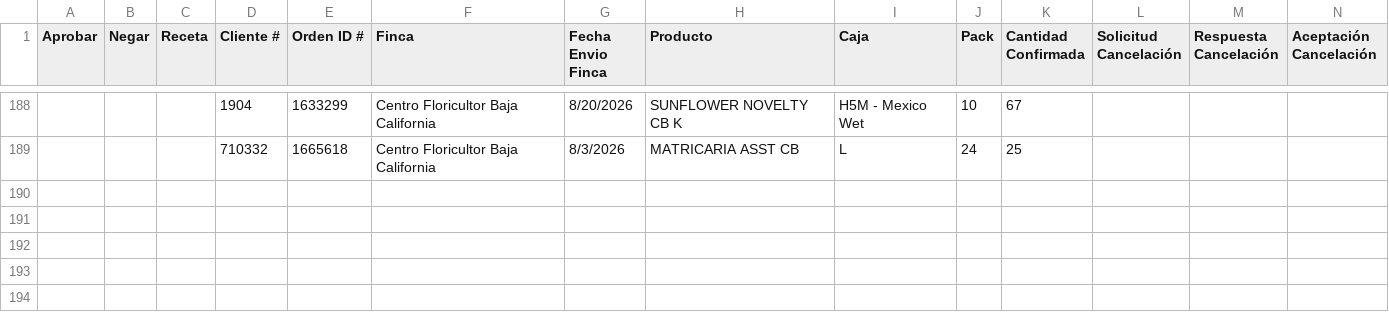
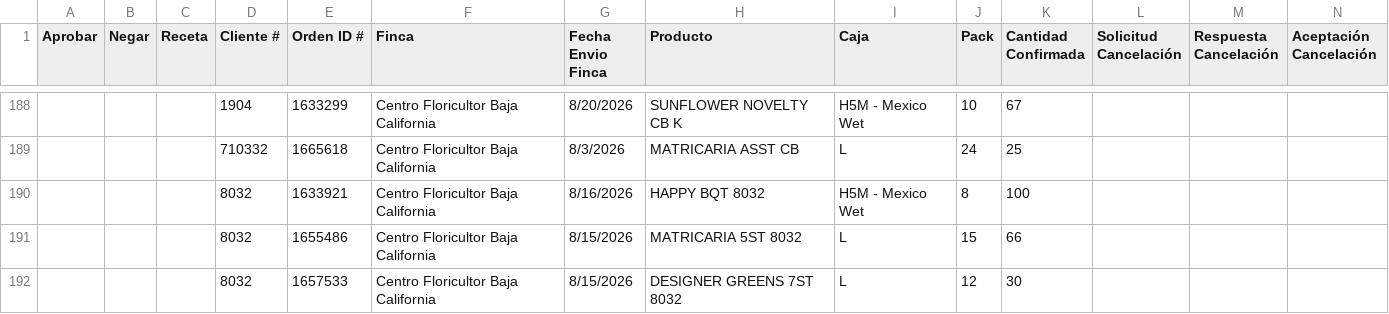
Before and after one commit to 0322203936-cmd/BOT-GALLERIA, a CSV file: reporte_cancelaciones_pendientes.csv, drawn as a sheet; only a part is shown, gaps mark what is left out; rows hold the shown columns only; the diff names each change by its address in the sheet, - before the commit and + after, or states it on an @@ line.

```diff
--- a/reporte_cancelaciones_pendientes.csv
+++ b/reporte_cancelaciones_pendientes.csv
+row 190:  |  |  | 8032 | 1633921 | Centro Floricultor Baja California | 8/16/2026 | HAPPY BQT 8032 | H5M - Mexico Wet | 8 | 100
+row 191:  |  |  | 8032 | 1655486 | Centro Floricultor Baja California | 8/15/2026 | MATRICARIA 5ST 8032 | L | 15 | 66
+row 192:  |  |  | 8032 | 1657533 | Centro Floricultor Baja California | 8/15/2026 | DESIGNER GREENS 7ST 8032 | L | 12 | 30
```
